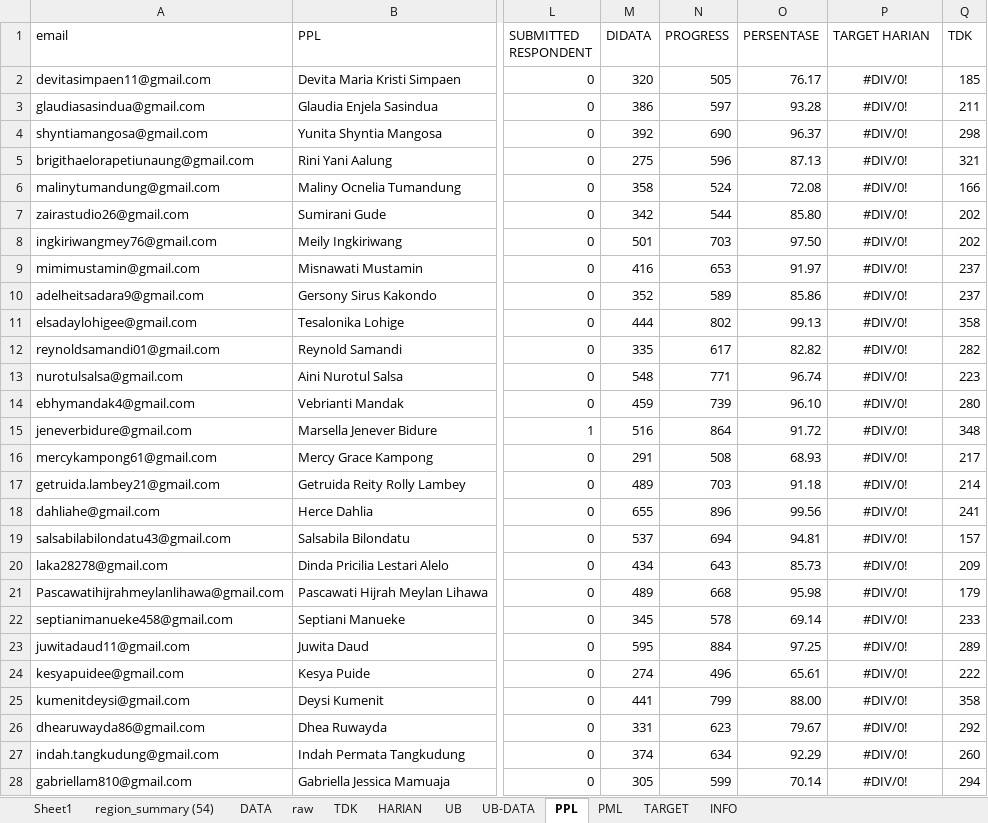
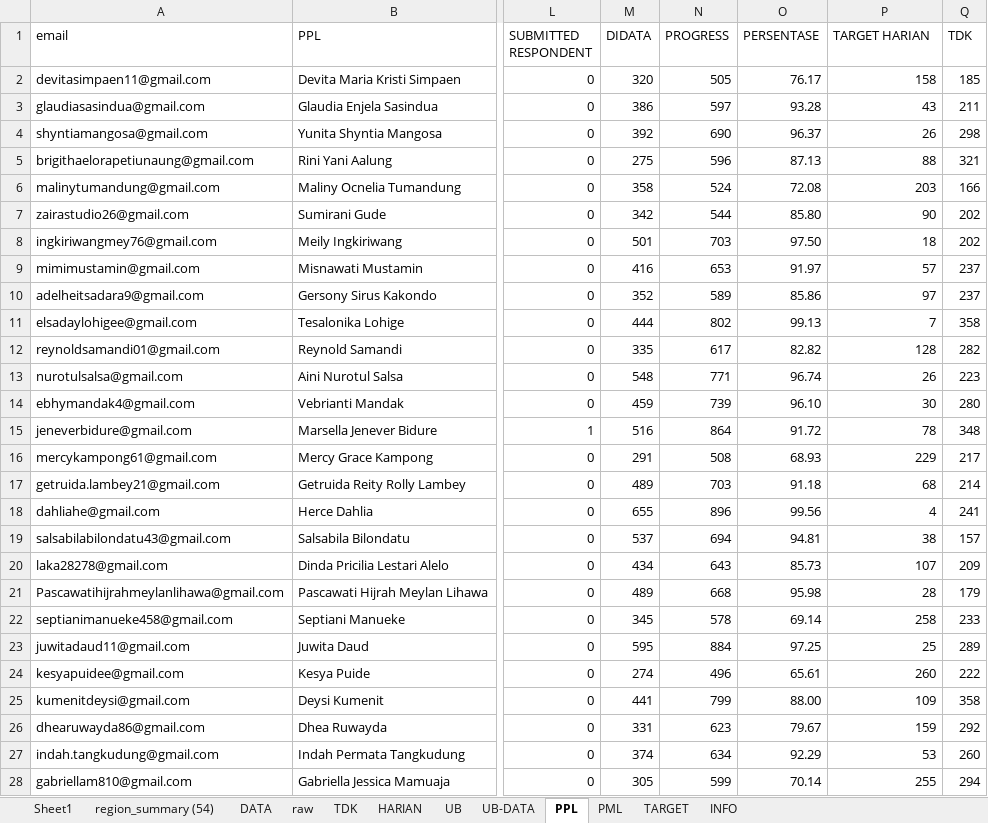
Before and after one commit to gaberielmanalu931/dashboard-petugas, an Excel workbook: mapping_petugas.xlsx, sheet PPL, drawn as a sheet; only a part is shown, gaps mark what is left out; values as stored, in another font and other column widths than the file's, no borders; the diff covers the shown part only; the diff names each change by its address in the sheet, - before the commit and + after, or states it on an @@ line.

Commit message:
PERBAIKAN DATA

```diff
--- a/mapping_petugas.xlsx (sheet PPL)
+++ b/mapping_petugas.xlsx (sheet PPL)
-P2 (TARGET HARIAN): #DIV/0!
+P2 (TARGET HARIAN): 158
-P2:P28 alignment: center
+P2:P28 alignment: right
-P3 (TARGET HARIAN): #DIV/0!
+P3 (TARGET HARIAN): 43
-P4 (TARGET HARIAN): #DIV/0!
+P4 (TARGET HARIAN): 26
-P5 (TARGET HARIAN): #DIV/0!
+P5 (TARGET HARIAN): 88
-P6 (TARGET HARIAN): #DIV/0!
+P6 (TARGET HARIAN): 203
-P7 (TARGET HARIAN): #DIV/0!
+P7 (TARGET HARIAN): 90
-P8 (TARGET HARIAN): #DIV/0!
+P8 (TARGET HARIAN): 18
-P9 (TARGET HARIAN): #DIV/0!
+P9 (TARGET HARIAN): 57
-P10 (TARGET HARIAN): #DIV/0!
+P10 (TARGET HARIAN): 97
-P11 (TARGET HARIAN): #DIV/0!
+P11 (TARGET HARIAN): 7
-P12 (TARGET HARIAN): #DIV/0!
+P12 (TARGET HARIAN): 128
-P13 (TARGET HARIAN): #DIV/0!
+P13 (TARGET HARIAN): 26
-P14 (TARGET HARIAN): #DIV/0!
+P14 (TARGET HARIAN): 30
-P15 (TARGET HARIAN): #DIV/0!
+P15 (TARGET HARIAN): 78
-P16 (TARGET HARIAN): #DIV/0!
+P16 (TARGET HARIAN): 229
-P17 (TARGET HARIAN): #DIV/0!
+P17 (TARGET HARIAN): 68
-P18 (TARGET HARIAN): #DIV/0!
+P18 (TARGET HARIAN): 4
-P19 (TARGET HARIAN): #DIV/0!
+P19 (TARGET HARIAN): 38
-P20 (TARGET HARIAN): #DIV/0!
+P20 (TARGET HARIAN): 107
-P21 (TARGET HARIAN): #DIV/0!
+P21 (TARGET HARIAN): 28
-P22 (TARGET HARIAN): #DIV/0!
+P22 (TARGET HARIAN): 258
-P23 (TARGET HARIAN): #DIV/0!
+P23 (TARGET HARIAN): 25
-P24 (TARGET HARIAN): #DIV/0!
+P24 (TARGET HARIAN): 260
-P25 (TARGET HARIAN): #DIV/0!
+P25 (TARGET HARIAN): 109
-P26 (TARGET HARIAN): #DIV/0!
+P26 (TARGET HARIAN): 159
-P27 (TARGET HARIAN): #DIV/0!
+P27 (TARGET HARIAN): 53
-P28 (TARGET HARIAN): #DIV/0!
+P28 (TARGET HARIAN): 255
```
Also changed, not shown: 111 edited cells and cell formats elsewhere in this sheet.
